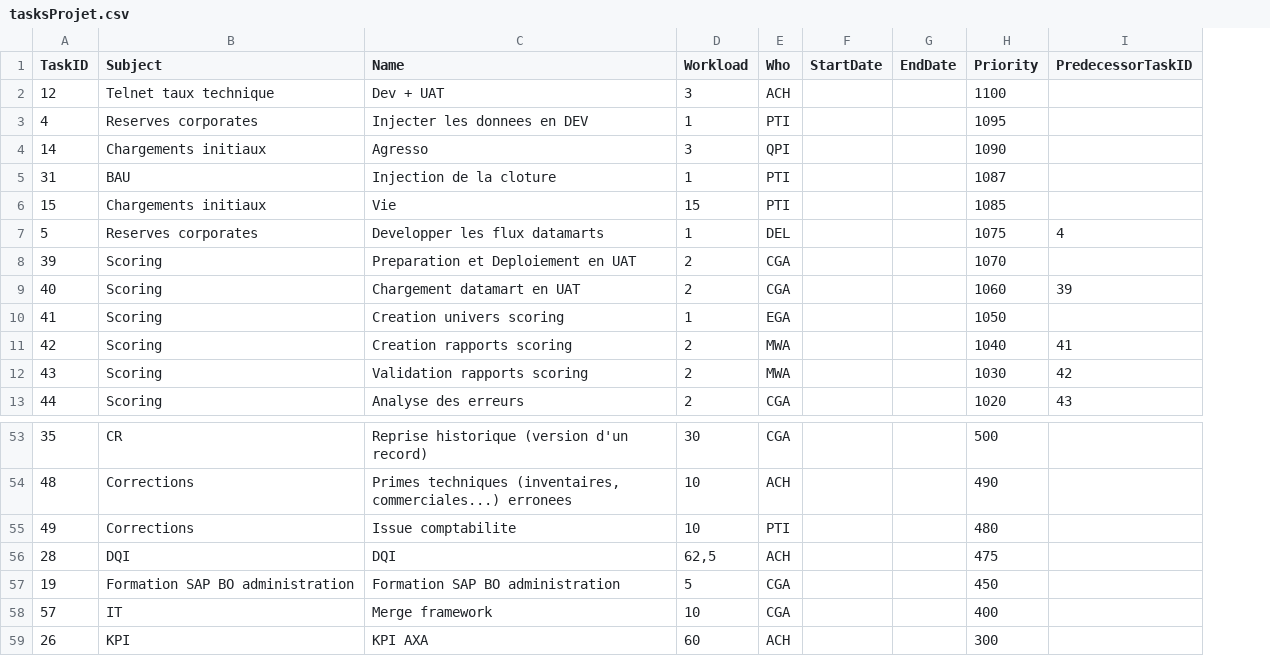
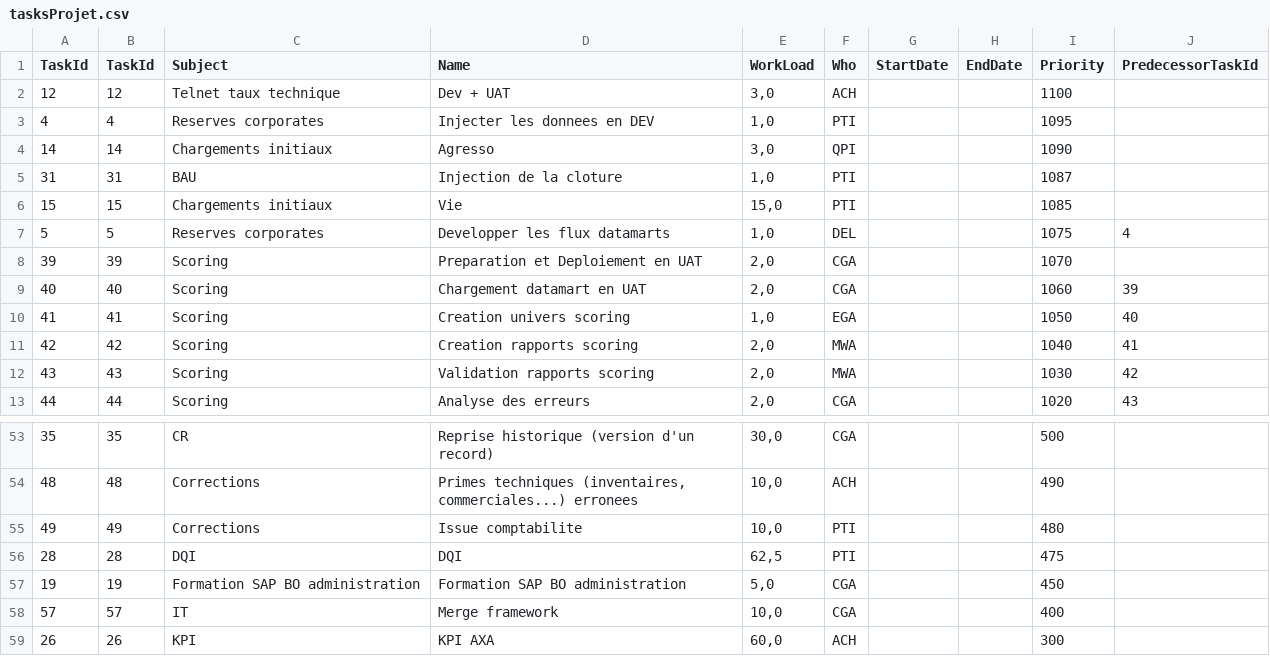
Before and after one commit to chris87DS/ProjectManagement, a CSV file: tasksProjet.csv, drawn as a sheet; only a part is shown, gaps mark what is left out; removed rows and columns are numbered as before the commit, all else as after; the diff names each change by its address in the sheet, - before the commit and + after, or states it on an @@ line.

Commit message:
Data is good Added a gant by subject

```diff
--- a/tasksProjet.csv
+++ b/tasksProjet.csv
+column B (TaskId), rows 2-13: 12 | 4 | 14 | 31 | 15 | 5 | 39 | 40 | 41 | 42 | 43 | 44; rows 53-59: 35 | 48 | 49 | 28 | 19 | 57 | 26
-column D (Workload), rows 2-13: 3 | 1 | 3 | 1 | 15 | 1 | 2 | 2 | 1 | 2 | 2 | 2; rows 53-59: 30 | 10 | 10 | 62,5 | 5 | 10 | 60
+column E (WorkLoad), rows 2-13: 3,0 | 1,0 | 3,0 | 1,0 | 15,0 | 1,0 | 2,0 | 2,0 | 1,0 | 2,0 | 2,0 | 2,0; rows 53-59: 30,0 | 10,0 | 10,0 | 62,5 | 5,0 | 10,0 | 60,0
-A1: TaskID
+A1: TaskId
-J1: PredecessorTaskID
+J1: PredecessorTaskId
-J10 (PredecessorTaskId): (empty)
+J10 (PredecessorTaskId): 40
-F56 (Who): ACH
+F56 (Who): PTI
```
Also changed, not shown: 4 other files.
